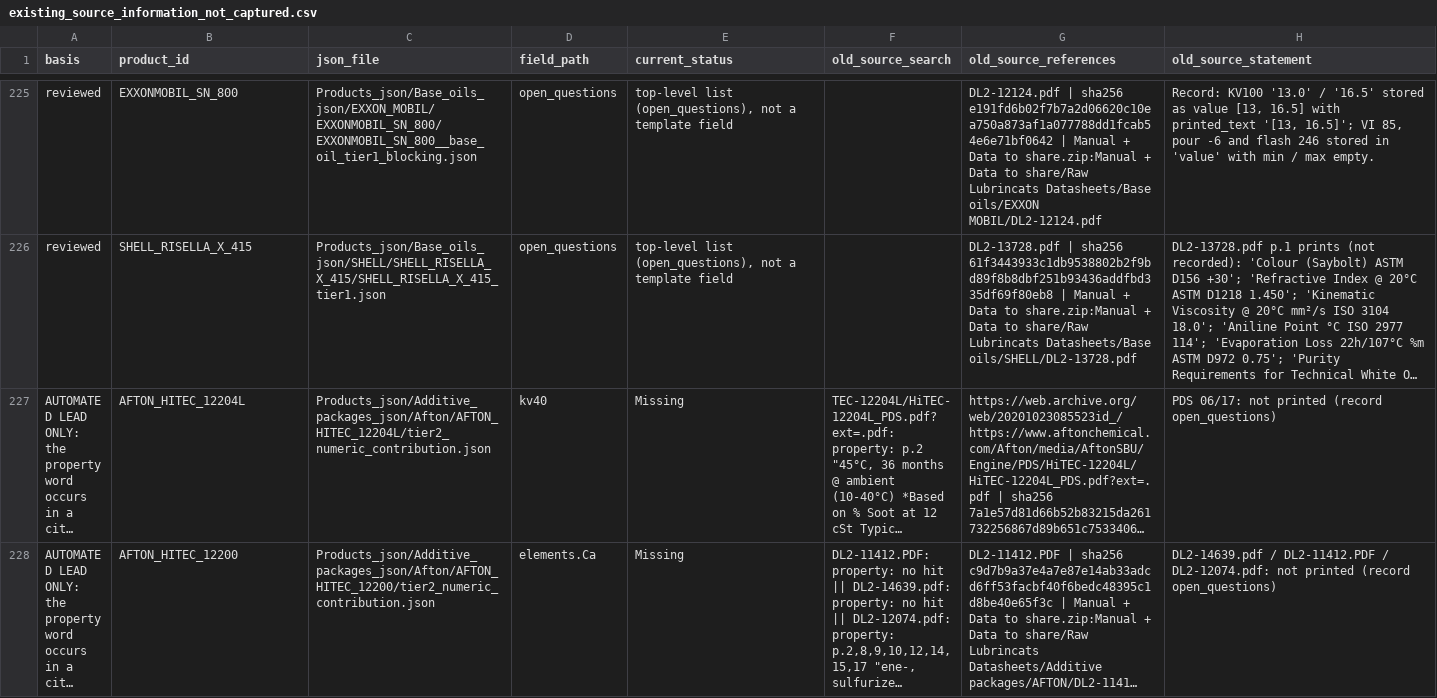
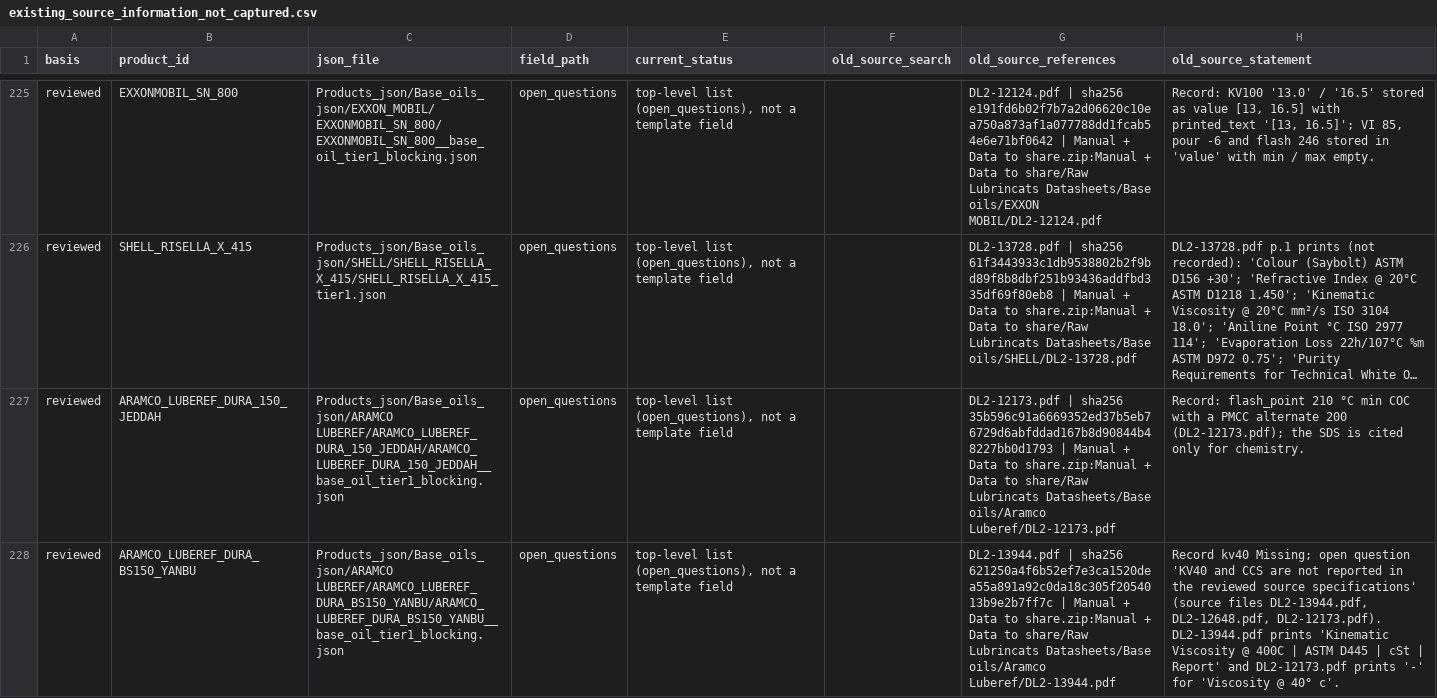
Before and after one commit to alaaahmadd182-lab/Smart-formulator-project, a CSV file: existing_product_comparison_2026-11-12/tables/existing_source_information_not_captured.csv, drawn as a sheet; only a part is shown, gaps mark what is left out; the shorter side is filled out with more unchanged rows; long unchanged cells end in …; the diff covers the shown part only; the diff names each change by its address in the sheet, - before the commit and + after, or states it on an @@ line.

```diff
--- a/existing_product_comparison_2026-11-12/tables/existing_source_information_not_captured.csv
+++ b/existing_product_comparison_2026-11-12/tables/existing_source_information_not_captured.csv
+row 227: reviewed | ARAMCO_LUBEREF_DURA_150_JEDDAH | Products_json/Base_oils_json/ARAMCO LUBEREF/ARAMCO_LUBEREF_DURA_150_JEDDAH/ARAMCO_LUBEREF_DURA_150_JEDDAH__base_oil_tier1_blocking.json | open_questions | top-level list (open_questions), not a template field |  | DL2-12173.pdf | sha256 35b596c91a6669352ed37b5eb76729d6abfddad167b8d90844b48227bb0d1793 | Manual + Data to share.zip:Manual + Data to share/Raw Lubrincats Datasheets/Base oils/Aramco Luberef/DL2-12173.pdf | Record: flash_point 210 °C min COC with a PMCC alternate 200 (DL2-12173.pdf); the SDS is cited only for chemistry.
+row 228: reviewed | ARAMCO_LUBEREF_DURA_BS150_YANBU | Products_json/Base_oils_json/ARAMCO LUBEREF/ARAMCO_LUBEREF_DURA_BS150_YANBU/ARAMCO_LUBEREF_DURA_BS150_YANBU__base_oil_tier1_blocking.json | open_questions | top-level list (open_questions), not a template field |  | DL2-13944.pdf | sha256 621250a4f6b52ef7e3ca1520dea55a891a92c0da18c305f2054013b9e2b7ff7c | Manual + Data to share.zip:Manual + Data to share/Raw Lubrincats Datasheets/Base oils/Aramco Luberef/DL2-13944.pdf | Record kv40 Missing; open question 'KV40 and CCS are not reported in the reviewed source specifications' (source files DL2-13944.pdf, DL2-12648.pdf, DL2-12173.pdf). DL2-13944.pdf prints 'Kinematic Viscosity @ 400C | ASTM D445 | cSt | Report' and DL2-12173.pdf prints '-' for 'Viscosity @ 40° c'.
```
Also changed, not shown: 1 added row elsewhere in this file, existing_product_comparison_2026-11-12/tables/document_read_scope.csv, existing_product_comparison_2026-11-12/tables/product_comparison_summary.csv, 11 other files.
